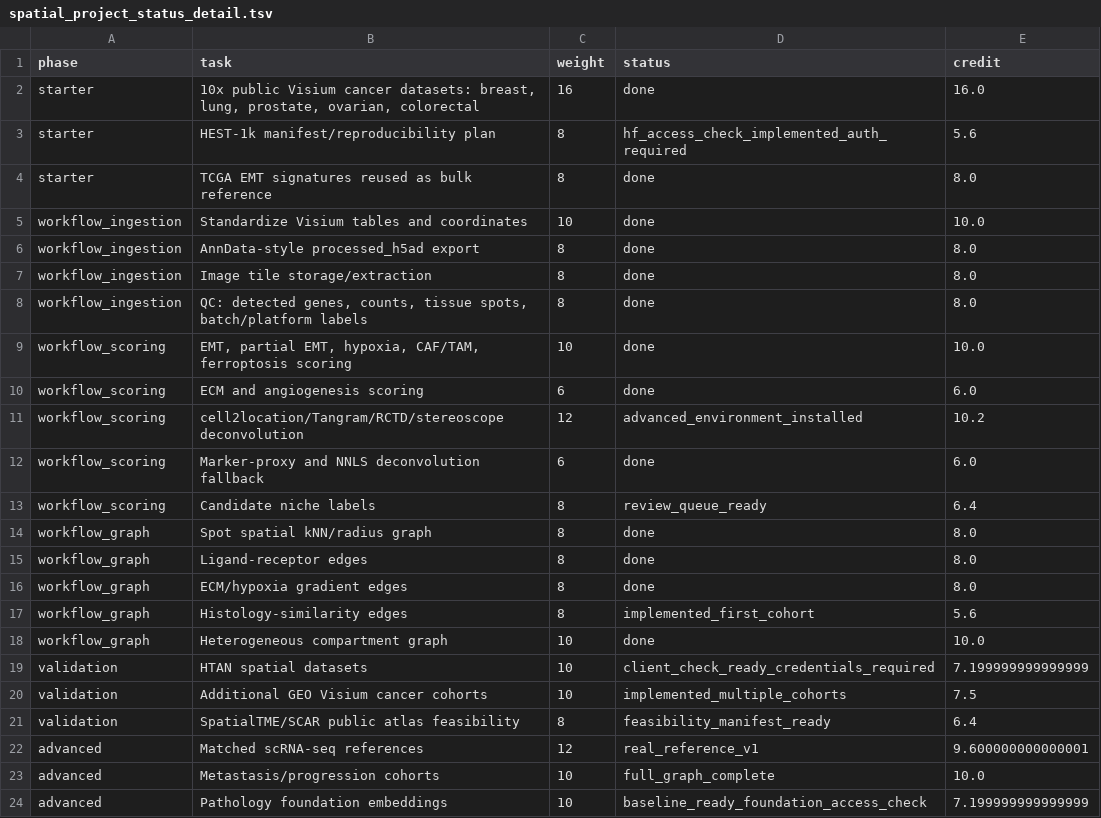
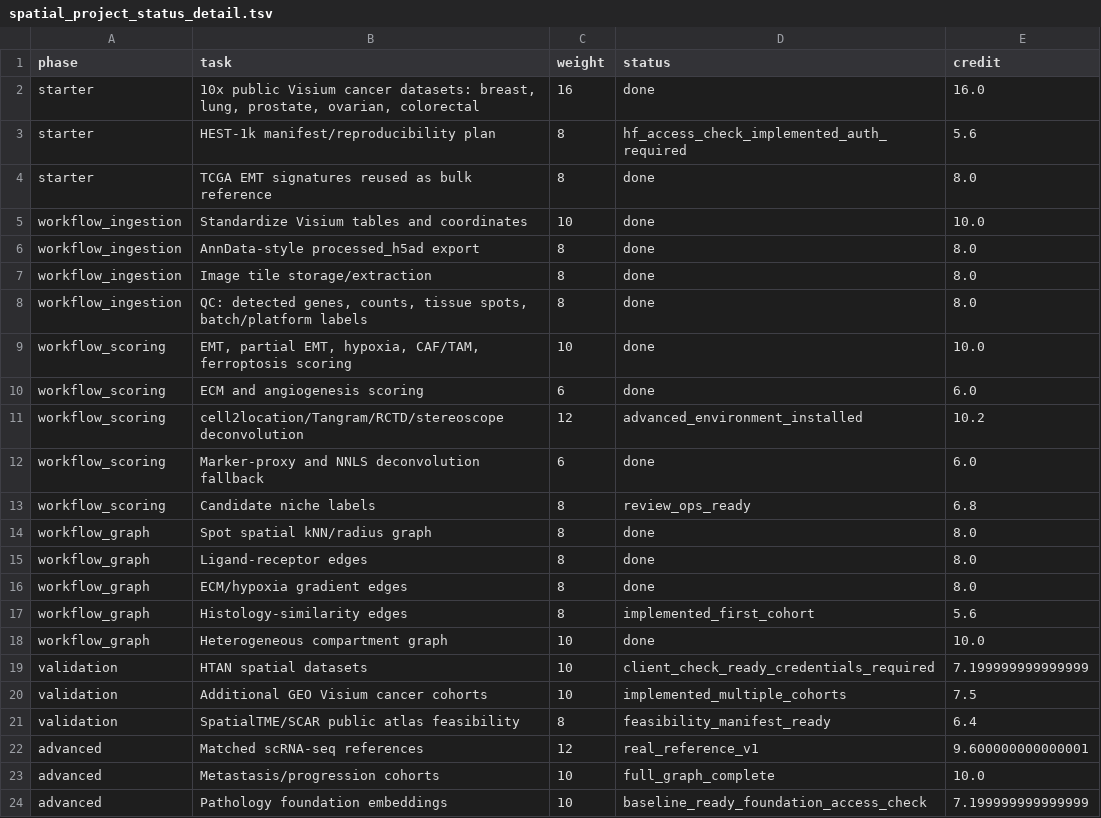
Before and after one commit to rahulsarate/ai-in-cancer-drug-discovery, a TSV file: data/processed/spatial_emt_niche_gnn_project_status/spatial_project_status_detail.tsv, drawn as a sheet.

```diff
--- a/data/processed/spatial_emt_niche_gnn_project_status/spatial_project_status_detail.tsv
+++ b/data/processed/spatial_emt_niche_gnn_project_status/spatial_project_status_detail.tsv
@@ -12,3 +12,3 @@ workflow_scoring	cell2location/Tangram/RCTD/stereoscope deconvolution	12	advance
 workflow_scoring	Marker-proxy and NNLS deconvolution fallback	6	done	6.0
-workflow_scoring	Candidate niche labels	8	review_queue_ready	6.4
+workflow_scoring	Candidate niche labels	8	review_ops_ready	6.8
 workflow_graph	Spot spatial kNN/radius graph	8	done	8.0
```
Also changed, not shown: data/processed/spatial_emt_niche_gnn_project_status/spatial_project_status_summary.tsv, 14 other files.
